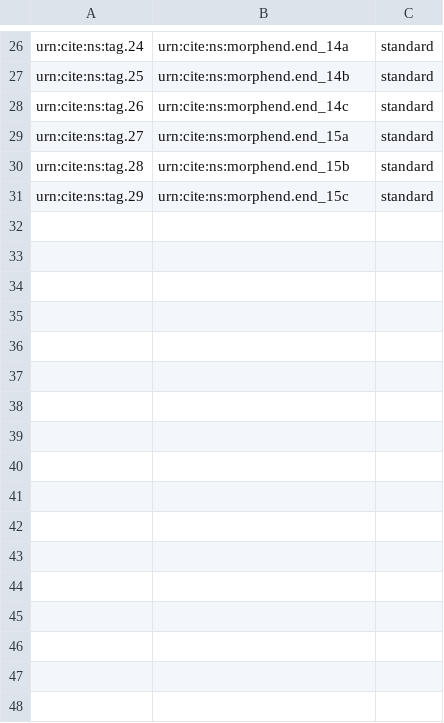
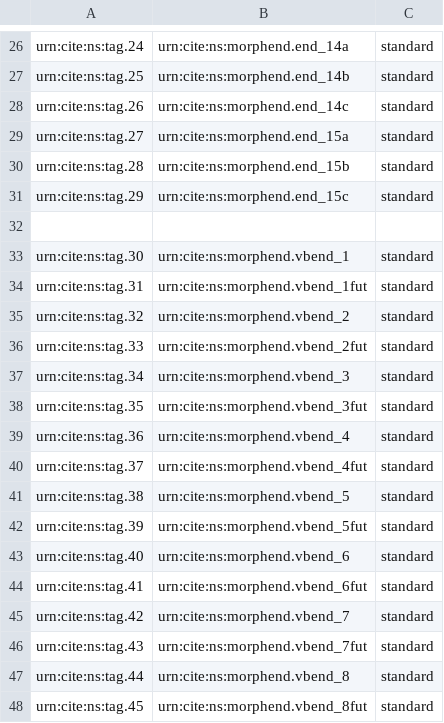
Before and after one commit to neelsmith/greeklang, a CSV file: data/tags.csv, drawn as a sheet; only a part is shown, gaps mark what is left out.

```diff
--- a/data/tags.csv
+++ b/data/tags.csv
@@ -31 +31,18 @@ urn:cite:ns:tag.28,urn:cite:ns:morphend.end_15b,standard
 urn:cite:ns:tag.29,urn:cite:ns:morphend.end_15c,standard
+
+urn:cite:ns:tag.30,urn:cite:ns:morphend.vbend_1,standard
+urn:cite:ns:tag.31,urn:cite:ns:morphend.vbend_1fut,standard
+urn:cite:ns:tag.32,urn:cite:ns:morphend.vbend_2,standard
+urn:cite:ns:tag.33,urn:cite:ns:morphend.vbend_2fut,standard
+urn:cite:ns:tag.34,urn:cite:ns:morphend.vbend_3,standard
+urn:cite:ns:tag.35,urn:cite:ns:morphend.vbend_3fut,standard
+urn:cite:ns:tag.36,urn:cite:ns:morphend.vbend_4,standard
+urn:cite:ns:tag.37,urn:cite:ns:morphend.vbend_4fut,standard
+urn:cite:ns:tag.38,urn:cite:ns:morphend.vbend_5,standard
+urn:cite:ns:tag.39,urn:cite:ns:morphend.vbend_5fut,standard
+urn:cite:ns:tag.40,urn:cite:ns:morphend.vbend_6,standard
+urn:cite:ns:tag.41,urn:cite:ns:morphend.vbend_6fut,standard
+urn:cite:ns:tag.42,urn:cite:ns:morphend.vbend_7,standard
+urn:cite:ns:tag.43,urn:cite:ns:morphend.vbend_7fut,standard
+urn:cite:ns:tag.44,urn:cite:ns:morphend.vbend_8,standard
+urn:cite:ns:tag.45,urn:cite:ns:morphend.vbend_8fut,standard
```
Also changed, not shown: data/endings.csv, data/morphstems.csv, 4 other files.
